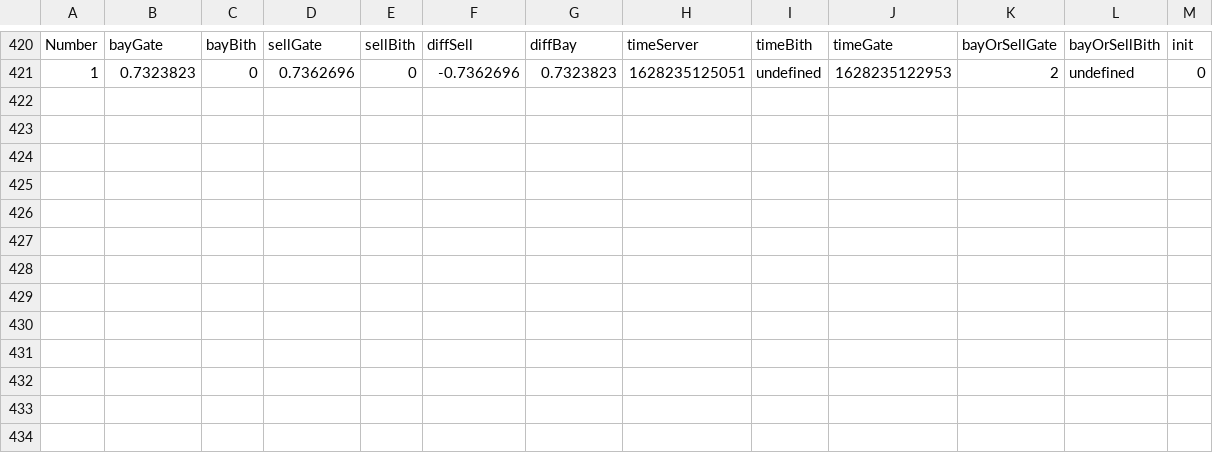
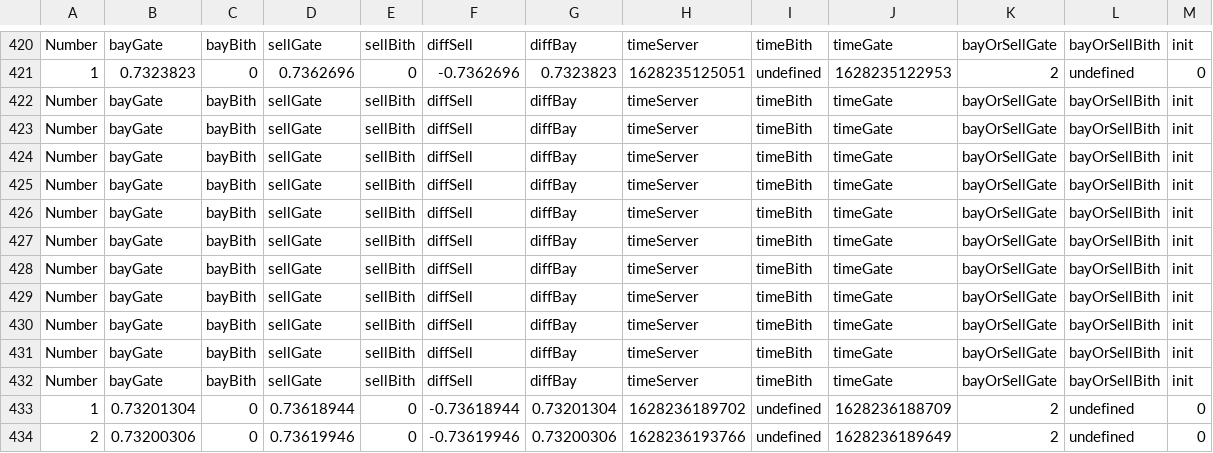
Before and after one commit to illusionoff/criptoarbitr_test, a CSV file: logs/test_profit_1.csv, drawn as a sheet; only a part is shown, gaps mark what is left out.

Commit message:
Test bith correctTimeServerClosure buble Gate and Bith 6

```diff
--- a/logs/test_profit_1.csv
+++ b/logs/test_profit_1.csv
@@ -421 +421,14 @@ Number,bayGate,bayBith,sellGate,sellBith,diffSell,diffBay,timeServer,timeBith,ti
 1,0.7323823,0,0.7362696,0,-0.7362696,0.7323823,1628235125051,undefined,1628235122953,2,undefined,0
+Number,bayGate,bayBith,sellGate,sellBith,diffSell,diffBay,timeServer,timeBith,timeGate,bayOrSellGate,bayOrSellBith, init
+Number,bayGate,bayBith,sellGate,sellBith,diffSell,diffBay,timeServer,timeBith,timeGate,bayOrSellGate,bayOrSellBith, init
+Number,bayGate,bayBith,sellGate,sellBith,diffSell,diffBay,timeServer,timeBith,timeGate,bayOrSellGate,bayOrSellBith, init
+Number,bayGate,bayBith,sellGate,sellBith,diffSell,diffBay,timeServer,timeBith,timeGate,bayOrSellGate,bayOrSellBith, init
+Number,bayGate,bayBith,sellGate,sellBith,diffSell,diffBay,timeServer,timeBith,timeGate,bayOrSellGate,bayOrSellBith, init
+Number,bayGate,bayBith,sellGate,sellBith,diffSell,diffBay,timeServer,timeBith,timeGate,bayOrSellGate,bayOrSellBith, init
+Number,bayGate,bayBith,sellGate,sellBith,diffSell,diffBay,timeServer,timeBith,timeGate,bayOrSellGate,bayOrSellBith, init
+Number,bayGate,bayBith,sellGate,sellBith,diffSell,diffBay,timeServer,timeBith,timeGate,bayOrSellGate,bayOrSellBith, init
+Number,bayGate,bayBith,sellGate,sellBith,diffSell,diffBay,timeServer,timeBith,timeGate,bayOrSellGate,bayOrSellBith, init
+Number,bayGate,bayBith,sellGate,sellBith,diffSell,diffBay,timeServer,timeBith,timeGate,bayOrSellGate,bayOrSellBith, init
+Number,bayGate,bayBith,sellGate,sellBith,diffSell,diffBay,timeServer,timeBith,timeGate,bayOrSellGate,bayOrSellBith, init
+1,0.73201304,0,0.73618944,0,-0.73618944,0.73201304,1628236189702,undefined,1628236188709,2,undefined,0
+2,0.73200306,0,0.73619946,0,-0.73619946,0.73200306,1628236193766,undefined,1628236189649,2,undefined,0
```
Also changed, not shown: 3 other files.
